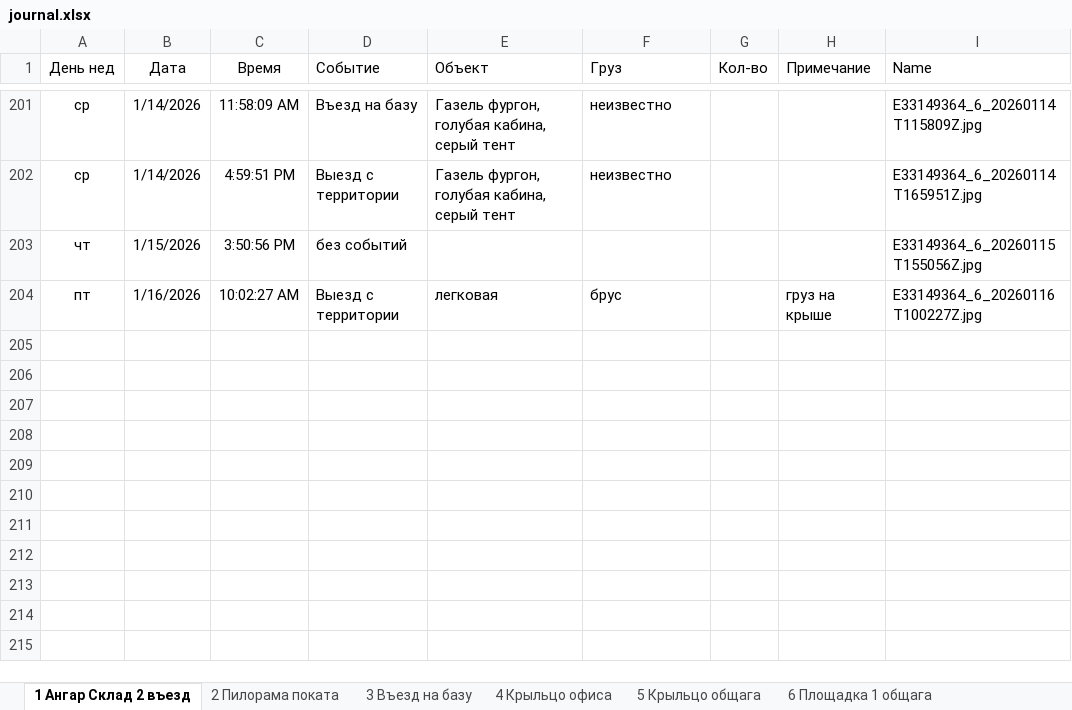
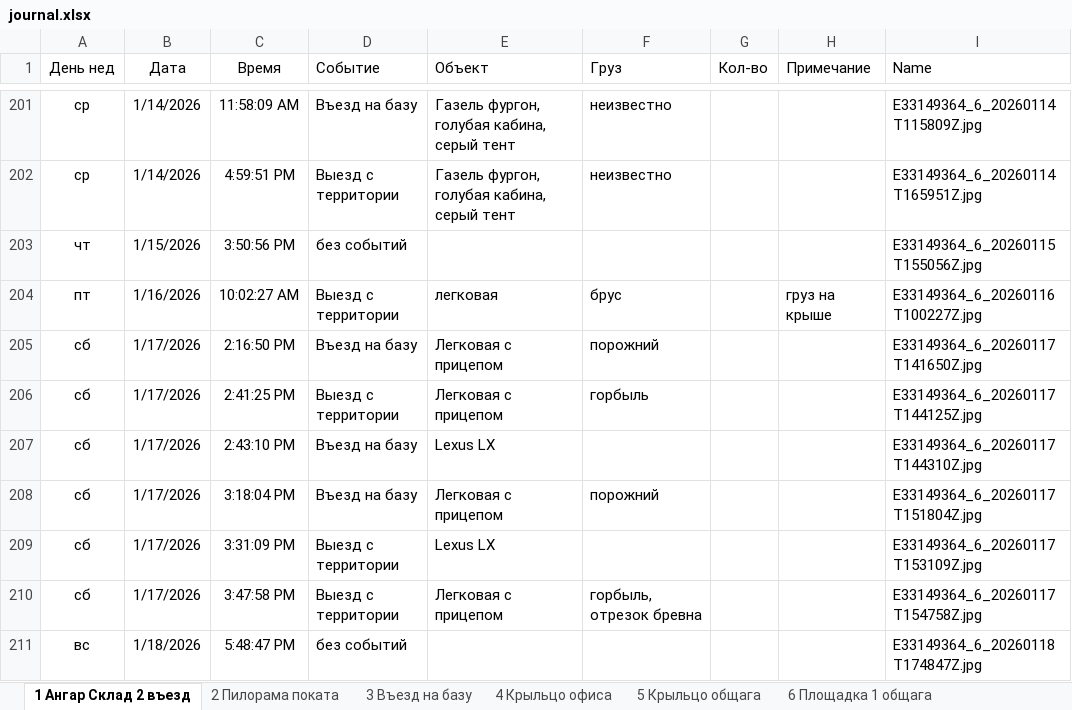
Before and after one commit to lartar02-cloud/videonablyudenie, an Excel workbook: journal.xlsx, sheet 1 Ангар Склад 2 въезд, drawn as a sheet; only a part is shown, gaps mark what is left out; values as stored, in another font and other column widths than the file's, no borders; conditional formats and table styles not drawn; the diff names each change by its address in the sheet, - before the commit and + after, or states it on an @@ line.

```diff
--- a/journal.xlsx (sheet 1 Ангар Склад 2 въезд)
+++ b/journal.xlsx (sheet 1 Ангар Склад 2 въезд)
+row 205: сб | 1/17/2026 | 2:16:50 PM | Въезд на базу | Легковая с прицепом | порожний |  |  | E33149364_6_20260117T141650Z.jpg
+row 206: сб | 1/17/2026 | 2:41:25 PM | Выезд с территории | Легковая с прицепом | горбыль |  |  | E33149364_6_20260117T144125Z.jpg
+row 207: сб | 1/17/2026 | 2:43:10 PM | Въезд на базу | Lexus LX |  |  |  | E33149364_6_20260117T144310Z.jpg
+row 208: сб | 1/17/2026 | 3:18:04 PM | Въезд на базу | Легковая с прицепом | порожний |  |  | E33149364_6_20260117T151804Z.jpg
+row 209: сб | 1/17/2026 | 3:31:09 PM | Выезд с территории | Lexus LX |  |  |  | E33149364_6_20260117T153109Z.jpg
+row 210: сб | 1/17/2026 | 3:47:58 PM | Выезд с территории | Легковая с прицепом | горбыль, отрезок бревна |  |  | E33149364_6_20260117T154758Z.jpg
+row 211: вс | 1/18/2026 | 5:48:47 PM | без событий |  |  |  |  | E33149364_6_20260118T174847Z.jpg
```
Also changed, not shown: sheet Загрузка, sheet Стороний грузовой транспорт, sheet 2 Пилорама поката, sheet 8 Рейсмус, sheet 10 Сушилка навес, sheet 9 Ангар пилорама, 8 more sheets, other sheet tabs, hidden cells, 41 other files.
